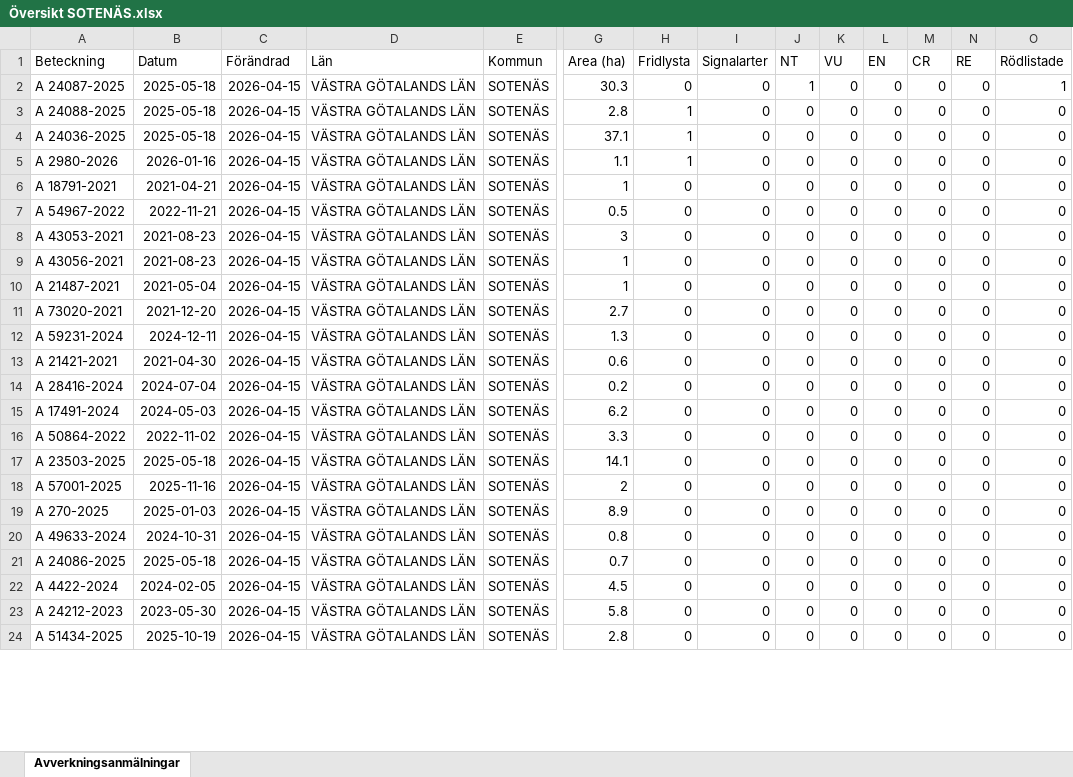
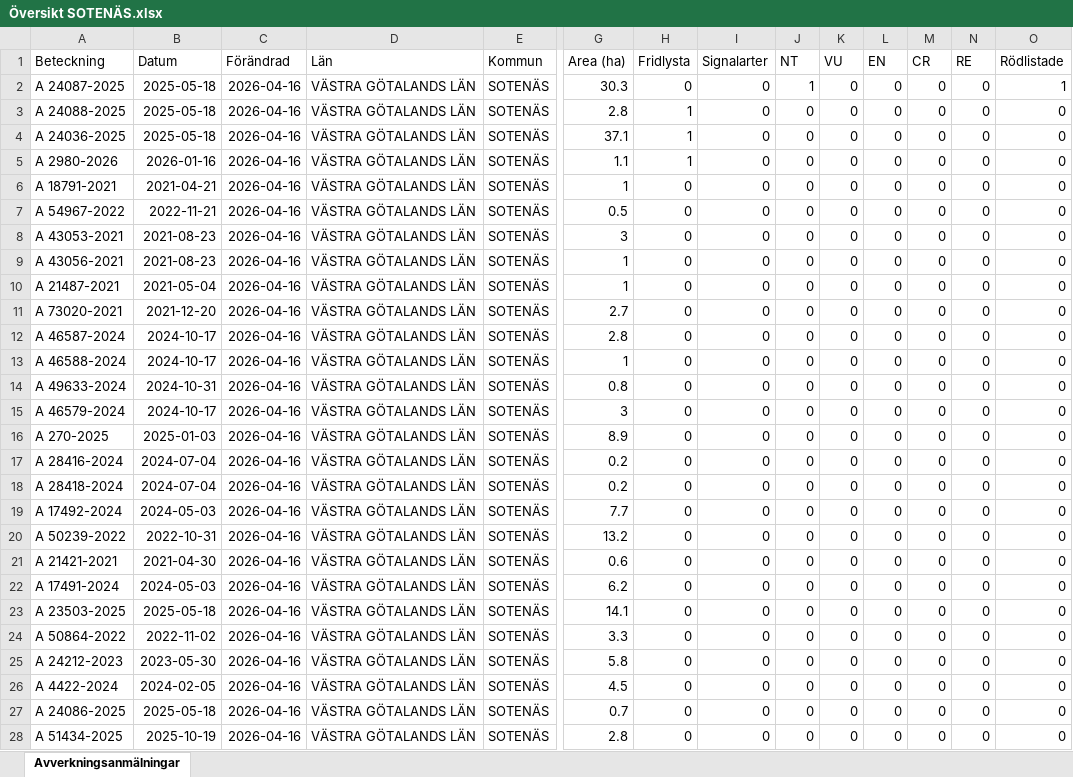
Before and after one commit to klasma/Logging_1427, an Excel workbook: Översikt SOTENÄS.xlsx, sheet Avverkningsanmälningar, drawn as a sheet; only a part is shown, gaps mark what is left out; values as stored, in another font and other column widths than the file's, no borders; removed rows and columns are numbered as before the commit, all else as after; rows hold the shown columns only; the diff covers the shown part only; the diff names each change by its address in the sheet, - before the commit and + after, or states it on an @@ line.

```diff
--- a/Översikt SOTENÄS.xlsx (sheet Avverkningsanmälningar)
+++ b/Översikt SOTENÄS.xlsx (sheet Avverkningsanmälningar)
-C2:C11 (Förändrad): 2026-04-15
+C2:C11 (Förändrad): 2026-04-16
+row 12: A 46587-2024 | 2024-10-17 | 2026-04-16 | VÄSTRA GÖTALANDS LÄN | SOTENÄS | 2.8 | 0 | 0 | 0 | 0 | 0 | 0 | 0 | 0
+row 13: A 46588-2024 | 2024-10-17 | 2026-04-16 | VÄSTRA GÖTALANDS LÄN | SOTENÄS | 1 | 0 | 0 | 0 | 0 | 0 | 0 | 0 | 0
-A14 (Beteckning): A 59231-2024
+A14 (Beteckning): A 49633-2024
-B14 (Datum): 2024-12-11
+B14 (Datum): 2024-10-31
-C14 (Förändrad): 2026-04-15
+C14 (Förändrad): 2026-04-16
-G14 (Area (ha)): 1.3
+G14 (Area (ha)): 0.8
+row 15: A 46579-2024 | 2024-10-17 | 2026-04-16 | VÄSTRA GÖTALANDS LÄN | SOTENÄS | 3 | 0 | 0 | 0 | 0 | 0 | 0 | 0 | 0
-A16 (Beteckning): A 21421-2021
+A16 (Beteckning): A 270-2025
-B16 (Datum): 2021-04-30
+B16 (Datum): 2025-01-03
-C16:C17 (Förändrad): 2026-04-15
+C16:C17 (Förändrad): 2026-04-16
-G16 (Area (ha)): 0.6
+G16 (Area (ha)): 8.9
+row 18: A 28418-2024 | 2024-07-04 | 2026-04-16 | VÄSTRA GÖTALANDS LÄN | SOTENÄS | 0.2 | 0 | 0 | 0 | 0 | 0 | 0 | 0 | 0
+row 19: A 17492-2024 | 2024-05-03 | 2026-04-16 | VÄSTRA GÖTALANDS LÄN | SOTENÄS | 7.7 | 0 | 0 | 0 | 0 | 0 | 0 | 0 | 0
+row 20: A 50239-2022 | 2022-10-31 | 2026-04-16 | VÄSTRA GÖTALANDS LÄN | SOTENÄS | 13.2 | 0 | 0 | 0 | 0 | 0 | 0 | 0 | 0
+row 21: A 21421-2021 | 2021-04-30 | 2026-04-16 | VÄSTRA GÖTALANDS LÄN | SOTENÄS | 0.6 | 0 | 0 | 0 | 0 | 0 | 0 | 0 | 0
-C22 (Förändrad): 2026-04-15
+C22 (Förändrad): 2026-04-16
-row 16: A 50864-2022 | 2022-11-02 | 2026-04-15 | VÄSTRA GÖTALANDS LÄN | SOTENÄS | 3.3 | 0 | 0 | 0 | 0 | 0 | 0 | 0 | 0
-C23:C27 (Förändrad): 2026-04-15
+C23:C27 (Förändrad): 2026-04-16
-A24 (Beteckning): A 57001-2025
+A24 (Beteckning): A 50864-2022
-B24 (Datum): 2025-11-16
+B24 (Datum): 2022-11-02
-G24 (Area (ha)): 2
+G24 (Area (ha)): 3.3
-A25 (Beteckning): A 270-2025
+A25 (Beteckning): A 24212-2023
-B25 (Datum): 2025-01-03
+B25 (Datum): 2023-05-30
-G25 (Area (ha)): 8.9
+G25 (Area (ha)): 5.8
-A26 (Beteckning): A 49633-2024
+A26 (Beteckning): A 4422-2024
-B26 (Datum): 2024-10-31
+B26 (Datum): 2024-02-05
-G26 (Area (ha)): 0.8
+G26 (Area (ha)): 4.5
-row 22: A 4422-2024 | 2024-02-05 | 2026-04-15 | VÄSTRA GÖTALANDS LÄN | SOTENÄS | 4.5 | 0 | 0 | 0 | 0 | 0 | 0 | 0 | 0
-row 23: A 24212-2023 | 2023-05-30 | 2026-04-15 | VÄSTRA GÖTALANDS LÄN | SOTENÄS | 5.8 | 0 | 0 | 0 | 0 | 0 | 0 | 0 | 0
-C28 (Förändrad): 2026-04-15
+C28 (Förändrad): 2026-04-16
```
Also changed, not shown: 1 added row, 5 removed rows and 22 edited cells elsewhere in this sheet, artfynd/A 24036-2025 artfynd.xlsx, artfynd/A 24087-2025 artfynd.xlsx, 19 other files.
